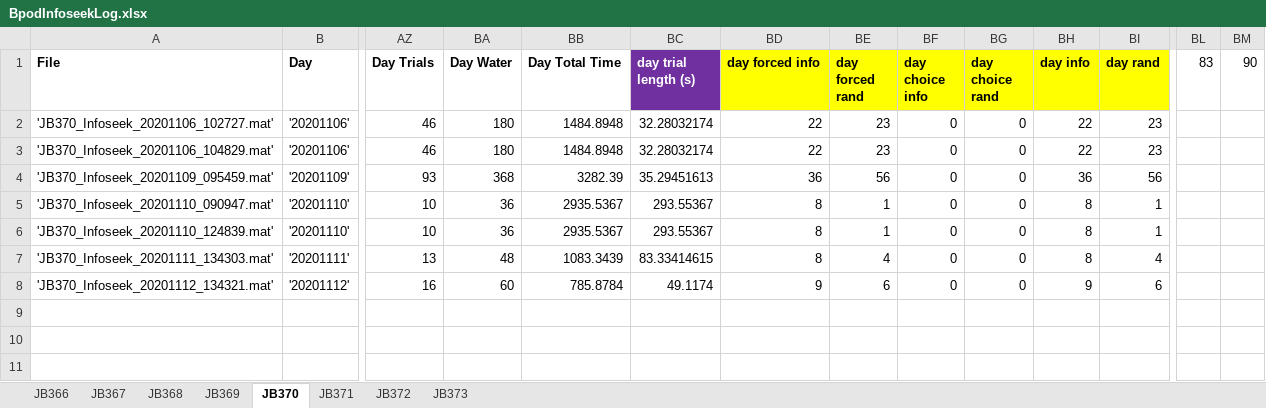
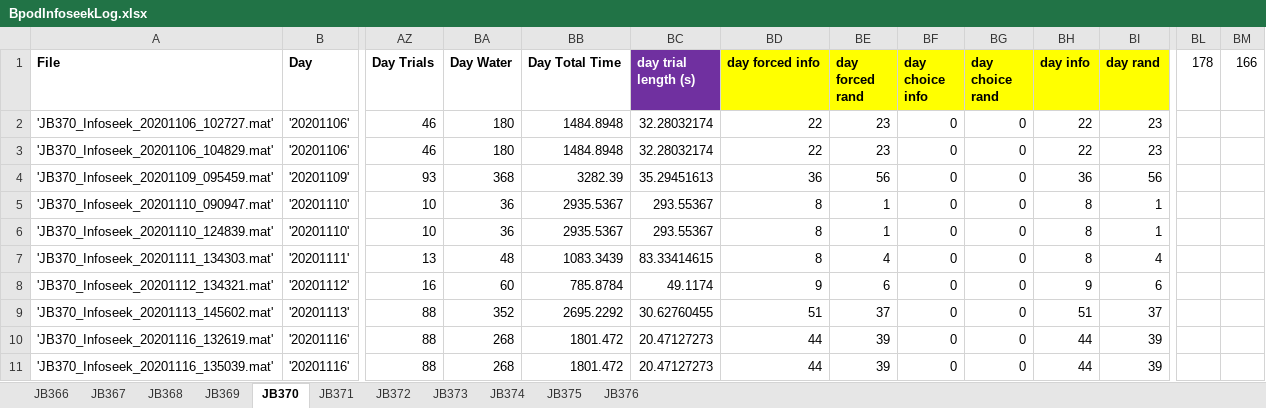
Before and after one commit to jjbussell/BpodInfoSeekAnalysis, an Excel workbook: BpodInfoseekLog.xlsx, sheet JB370, drawn as a sheet; only a part is shown, gaps mark what is left out; values as stored, in another font and other column widths than the file's, no borders; rows hold the shown columns only; the diff names each change by its address in the sheet, - before the commit and + after, or states it on an @@ line.

```diff
--- a/BpodInfoseekLog.xlsx (sheet JB370)
+++ b/BpodInfoseekLog.xlsx (sheet JB370)
+sheet tab: JB374
+sheet tab: JB375
+sheet tab: JB376
-BL1: 83
+BL1: 178
-BM1: 90
+BM1: 166
+row 9: 'JB370_Infoseek_20201113_145602.mat' | '20201113' | 88 | 352 | 2695.2292 | 30.62760455 | 51 | 37 | 0 | 0 | 51 | 37
+row 10: 'JB370_Infoseek_20201116_132619.mat' | '20201116' | 88 | 268 | 1801.472 | 20.47127273 | 44 | 39 | 0 | 0 | 44 | 39
+row 11: 'JB370_Infoseek_20201116_135039.mat' | '20201116' | 88 | 268 | 1801.472 | 20.47127273 | 44 | 39 | 0 | 0 | 44 | 39
```
Also changed, not shown: sheet JB373, sheet JB372, sheet JB367, sheet JB366, 1 other file.
